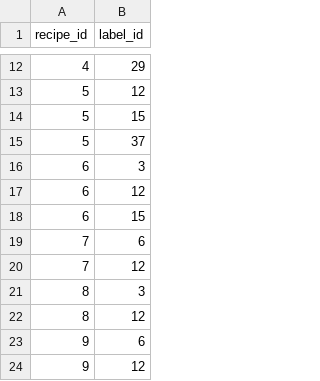
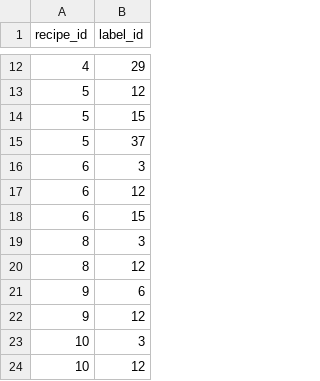
Before and after one commit to kylemarsh/gorecipes, a CSV file: bootstrapping/recipe-label.csv, drawn as a sheet; only a part is shown, gaps mark what is left out; the shorter side is filled out with more unchanged rows; the diff names each change by its address in the sheet, - before the commit and + after, or states it on an @@ line.

Commit message:
remove labels from one of the bootstrapping recipes

```diff
--- a/bootstrapping/recipe-label.csv
+++ b/bootstrapping/recipe-label.csv
-row 19: 7 | 6
-row 20: 7 | 12
```
